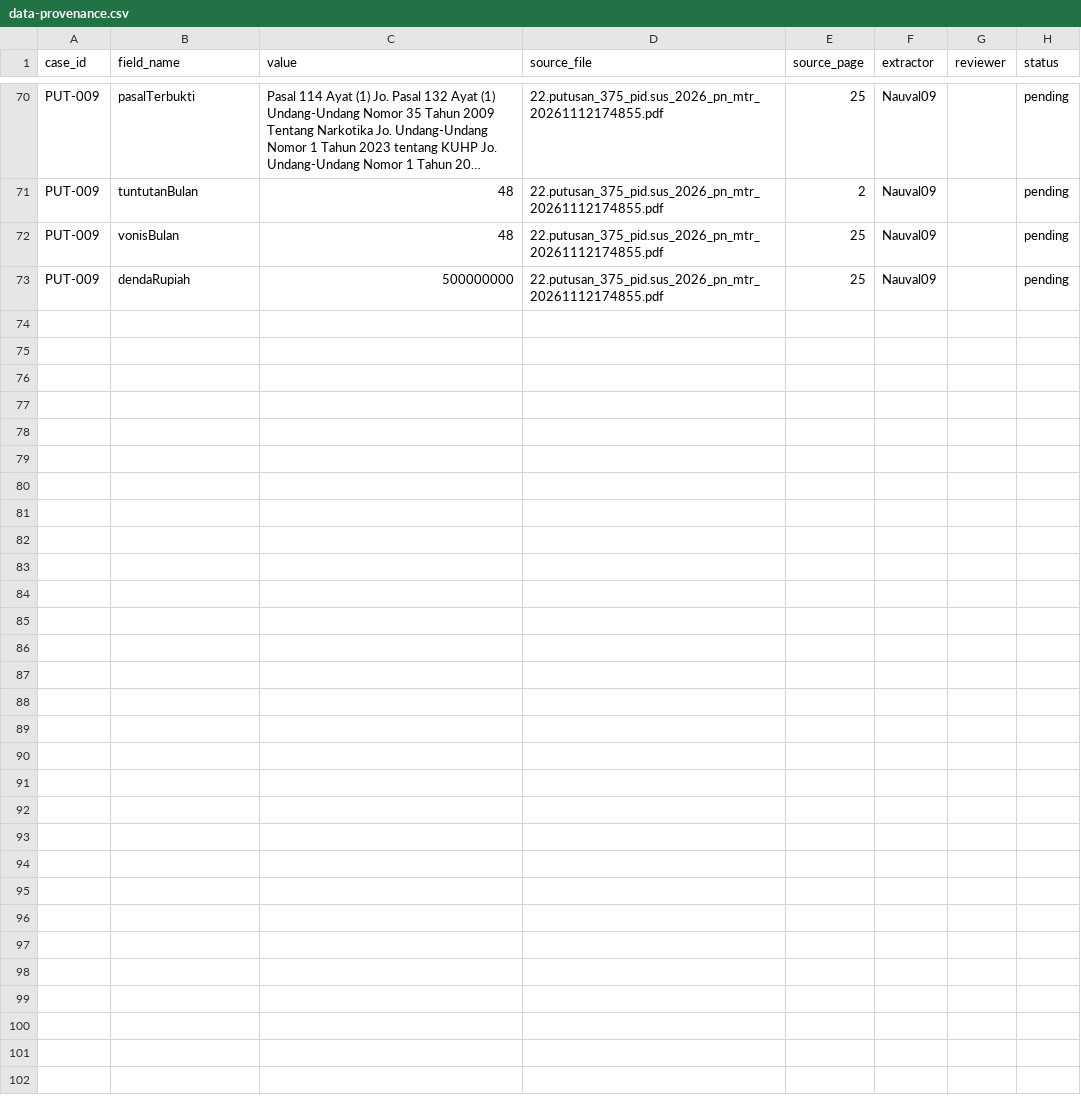
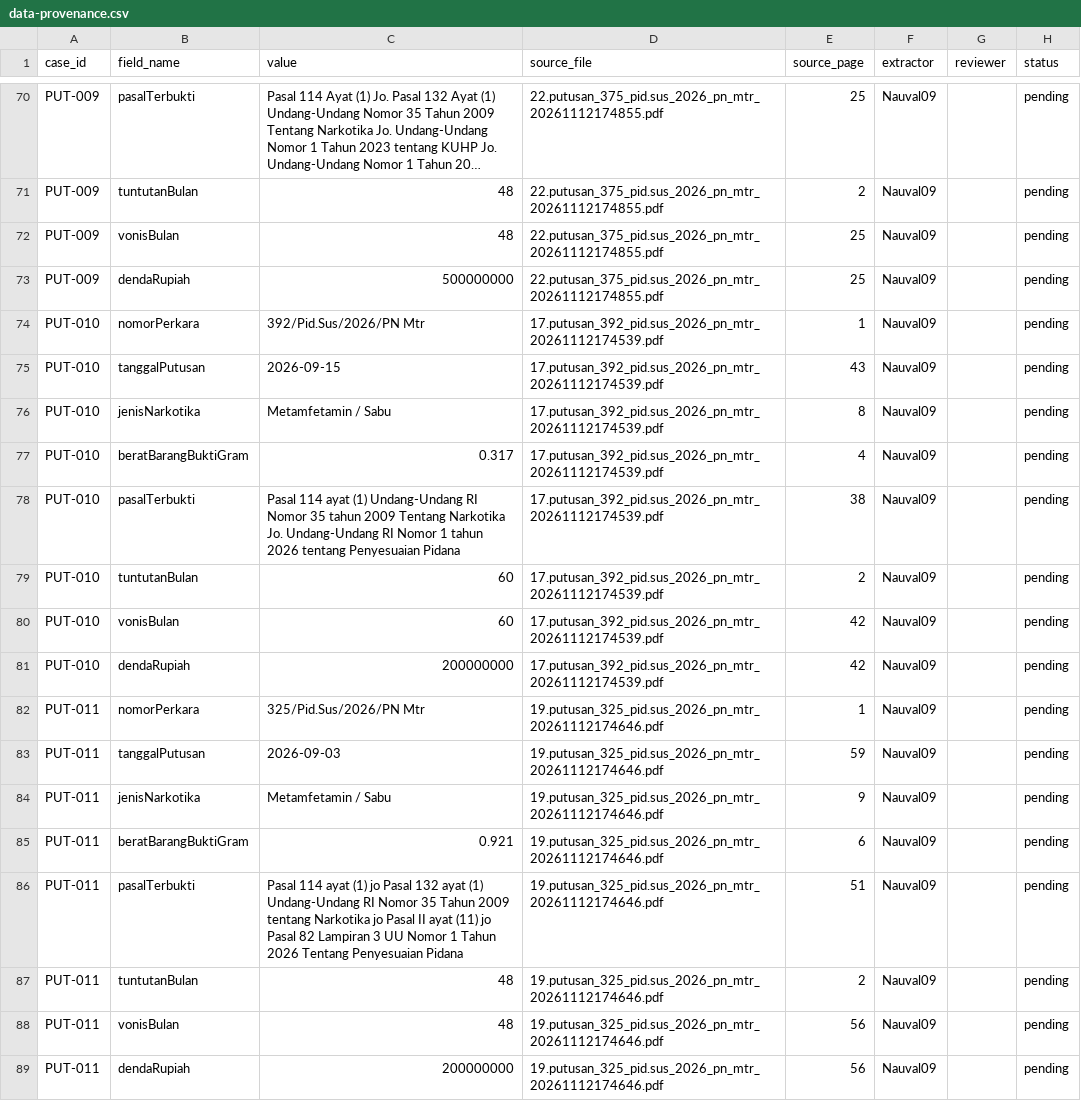
Before and after one commit to Nauval09/uts-struktur-data-narkotika-kelompok-20, a CSV file: docs/data-provenance.csv, drawn as a sheet; only a part is shown, gaps mark what is left out; long unchanged cells end in …; the diff names each change by its address in the sheet, - before the commit and + after, or states it on an @@ line.

Commit message:
Update data-provenance.csv

```diff
--- a/docs/data-provenance.csv
+++ b/docs/data-provenance.csv
+row 74: PUT-010 | nomorPerkara | 392/Pid.Sus/2026/PN Mtr | 17.putusan_392_pid.sus_2026_pn_mtr_20261112174539.pdf | 1 | Nauval09 |  | pending
+row 75: PUT-010 | tanggalPutusan | 2026-09-15 | 17.putusan_392_pid.sus_2026_pn_mtr_20261112174539.pdf | 43 | Nauval09 |  | pending
+row 76: PUT-010 | jenisNarkotika | Metamfetamin / Sabu | 17.putusan_392_pid.sus_2026_pn_mtr_20261112174539.pdf | 8 | Nauval09 |  | pending
+row 77: PUT-010 | beratBarangBuktiGram | 0.317 | 17.putusan_392_pid.sus_2026_pn_mtr_20261112174539.pdf | 4 | Nauval09 |  | pending
+row 78: PUT-010 | pasalTerbukti | Pasal 114 ayat (1) Undang-Undang RI Nomor 35 tahun 2009 Tentang Narkotika Jo. Undang-Undang RI Nomor 1 tahun 2026 tentang Penyesuaian Pidana | 17.putusan_392_pid.sus_2026_pn_mtr_20261112174539.pdf | 38 | Nauval09 |  | pending
+row 79: PUT-010 | tuntutanBulan | 60 | 17.putusan_392_pid.sus_2026_pn_mtr_20261112174539.pdf | 2 | Nauval09 |  | pending
+row 80: PUT-010 | vonisBulan | 60 | 17.putusan_392_pid.sus_2026_pn_mtr_20261112174539.pdf | 42 | Nauval09 |  | pending
+row 81: PUT-010 | dendaRupiah | 200000000 | 17.putusan_392_pid.sus_2026_pn_mtr_20261112174539.pdf | 42 | Nauval09 |  | pending
+row 82: PUT-011 | nomorPerkara | 325/Pid.Sus/2026/PN Mtr | 19.putusan_325_pid.sus_2026_pn_mtr_20261112174646.pdf | 1 | Nauval09 |  | pending
+row 83: PUT-011 | tanggalPutusan | 2026-09-03 | 19.putusan_325_pid.sus_2026_pn_mtr_20261112174646.pdf | 59 | Nauval09 |  | pending
+row 84: PUT-011 | jenisNarkotika | Metamfetamin / Sabu | 19.putusan_325_pid.sus_2026_pn_mtr_20261112174646.pdf | 9 | Nauval09 |  | pending
+row 85: PUT-011 | beratBarangBuktiGram | 0.921 | 19.putusan_325_pid.sus_2026_pn_mtr_20261112174646.pdf | 6 | Nauval09 |  | pending
+row 86: PUT-011 | pasalTerbukti | Pasal 114 ayat (1) jo Pasal 132 ayat (1) Undang-Undang RI Nomor 35 Tahun 2009 tentang Narkotika jo Pasal II ayat (11) jo Pasal 82 Lampiran 3 UU Nomor 1 Tahun 2026 Tentang Penyesuaian Pidana | 19.putusan_325_pid.sus_2026_pn_mtr_20261112174646.pdf | 51 | Nauval09 |  | pending
+row 87: PUT-011 | tuntutanBulan | 48 | 19.putusan_325_pid.sus_2026_pn_mtr_20261112174646.pdf | 2 | Nauval09 |  | pending
+row 88: PUT-011 | vonisBulan | 48 | 19.putusan_325_pid.sus_2026_pn_mtr_20261112174646.pdf | 56 | Nauval09 |  | pending
+row 89: PUT-011 | dendaRupiah | 200000000 | 19.putusan_325_pid.sus_2026_pn_mtr_20261112174646.pdf | 56 | Nauval09 |  | pending
```
